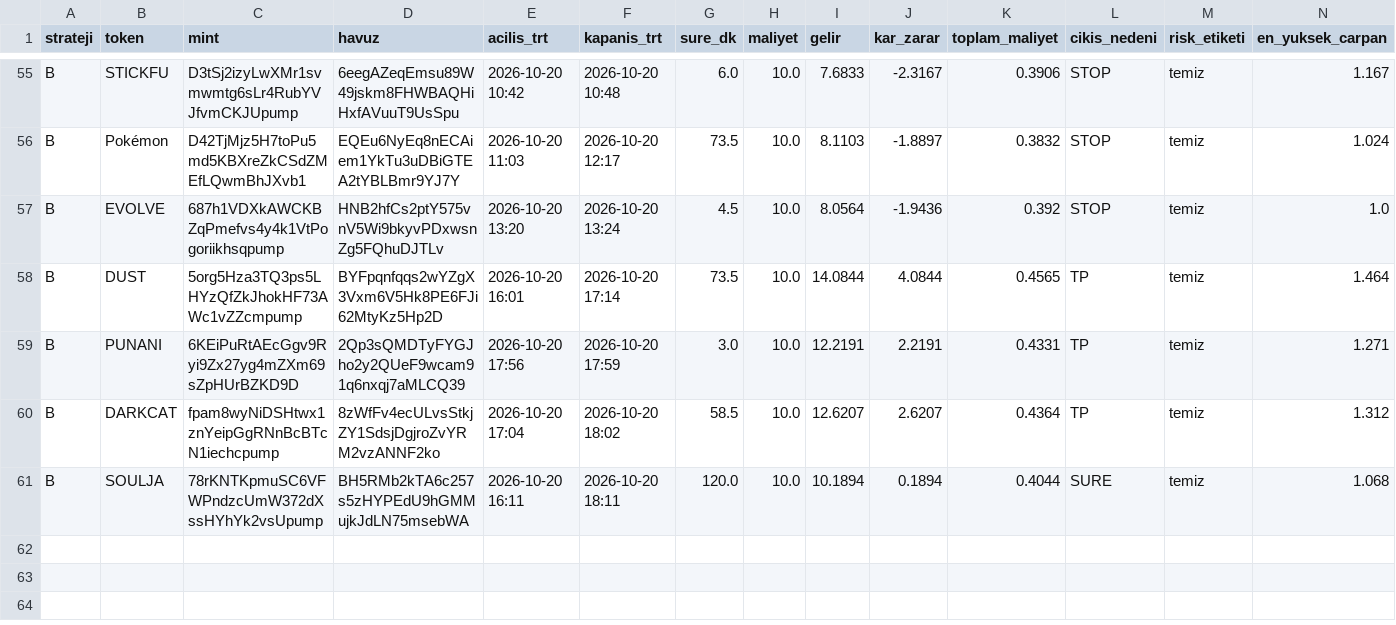
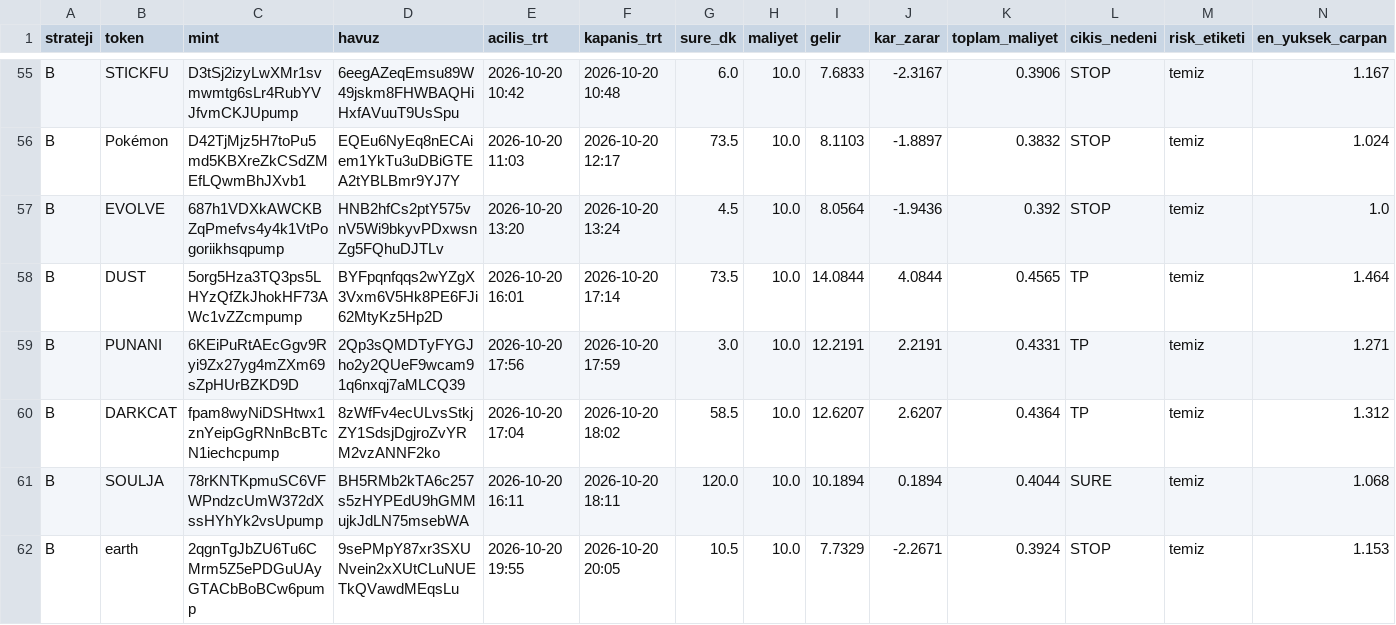
Before and after one commit to FurkanGulerci/memecoin-demo, a CSV file: positions.csv, drawn as a sheet; only a part is shown, gaps mark what is left out; rows hold the shown columns only; the diff names each change by its address in the sheet, - before the commit and + after, or states it on an @@ line.

```diff
--- a/positions.csv
+++ b/positions.csv
+row 62: B | earth | 2qgnTgJbZU6Tu6CMrm5Z5ePDGuUAyGTACbBoBCw6pump | 9sePMpY87xr3SXUNvein2xXUtCLuNUETkQVawdMEqsLu | 2026-10-20 19:55 | 2026-10-20 20:05 | 10.5 | 10.0 | 7.7329 | -2.2671 | 0.3924 | STOP | temiz | 1.153
```
Also changed, not shown: trades.csv, 1 other file.
